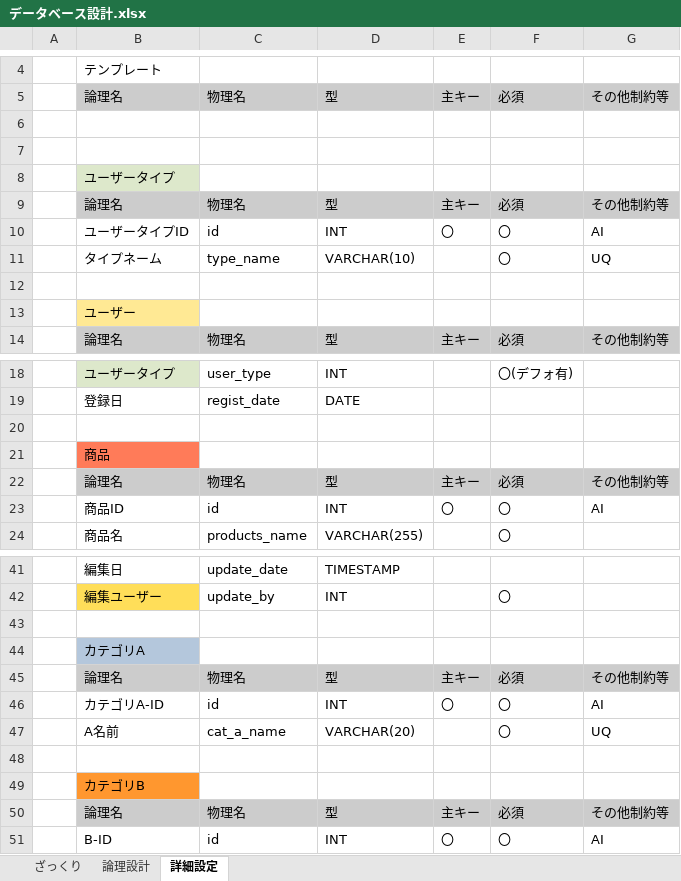
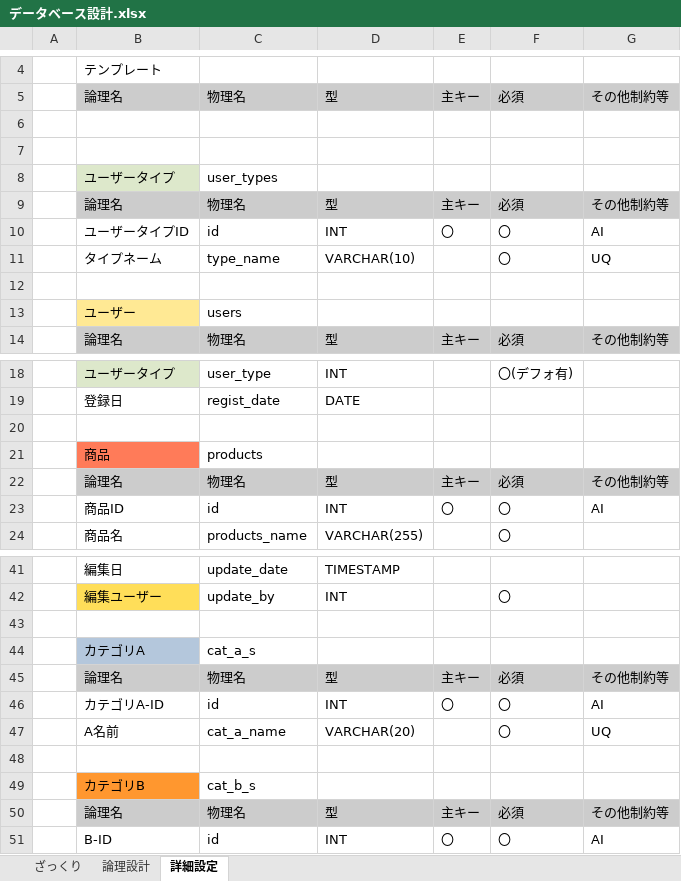
Before and after one commit to sokke69/ShopHaruno, an Excel workbook: データベース設計.xlsx, sheet 詳細設定, drawn as a sheet; only a part is shown, gaps mark what is left out; values as stored, in another font and other column widths than the file's, no borders; the diff names each change by its address in the sheet, - before the commit and + after, or states it on an @@ line.

```diff
--- a/データベース設計.xlsx (sheet 詳細設定)
+++ b/データベース設計.xlsx (sheet 詳細設定)
-C8: (empty)
+C8: user_types
-C13: (empty)
+C13: users
-C21: (empty)
+C21: products
-C44: (empty)
+C44: cat_a_s
-C49: (empty)
+C49: cat_b_s
```
Also changed, not shown: 画面設計.xlsx.
